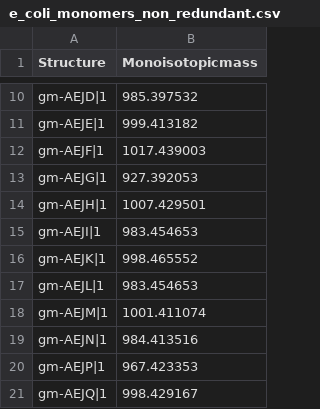
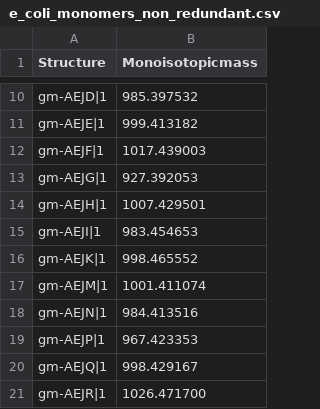
Before and after one commit to Mesnage-Org/pgfinder, a CSV file: pgfinder/masses/e_coli_monomers_non_redundant.csv, drawn as a sheet; only a part is shown, gaps mark what is left out; the shorter side is filled out with more unchanged rows.

```diff
--- a/pgfinder/masses/e_coli_monomers_non_redundant.csv
+++ b/pgfinder/masses/e_coli_monomers_non_redundant.csv
@@ -16,3 +16,2 @@ gm-AEJI|1,983.454653
 gm-AEJK|1,998.465552
-gm-AEJL|1,983.454653
 gm-AEJM|1,1001.411074
```
Also changed, not shown: pgfinder/masses/c_diff_monomers_non_redundant.csv, pgfinder/masses/c_diff_monomers_simple.csv, 2 other files.
